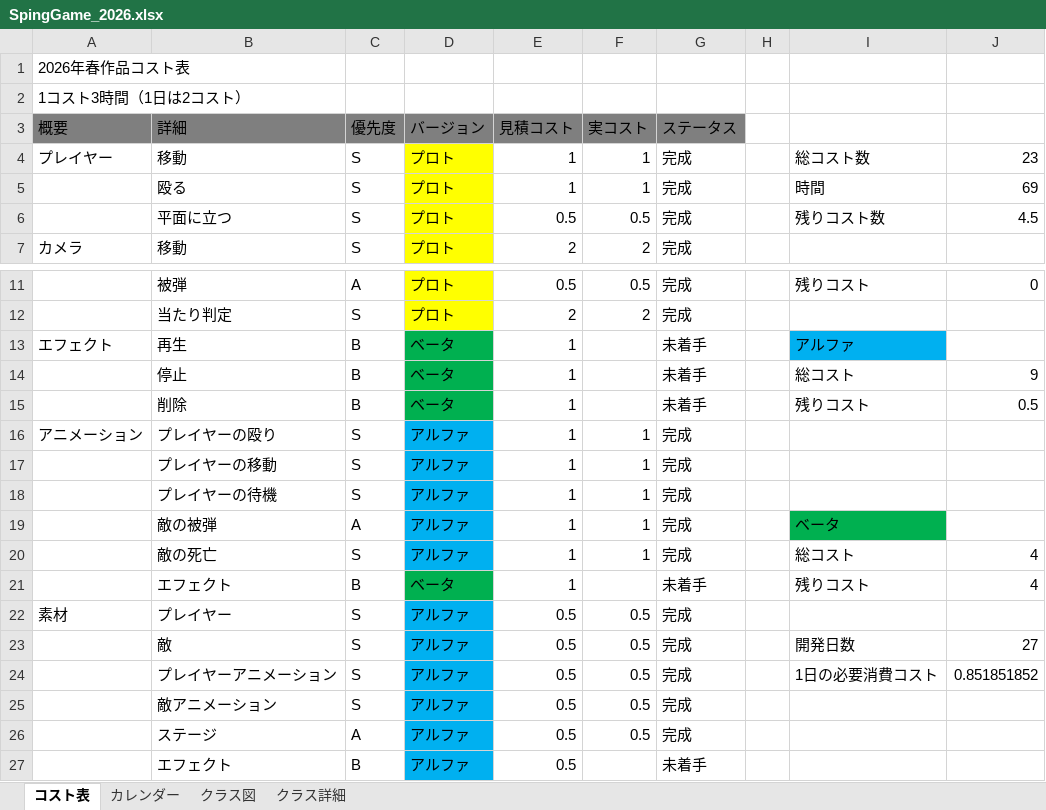
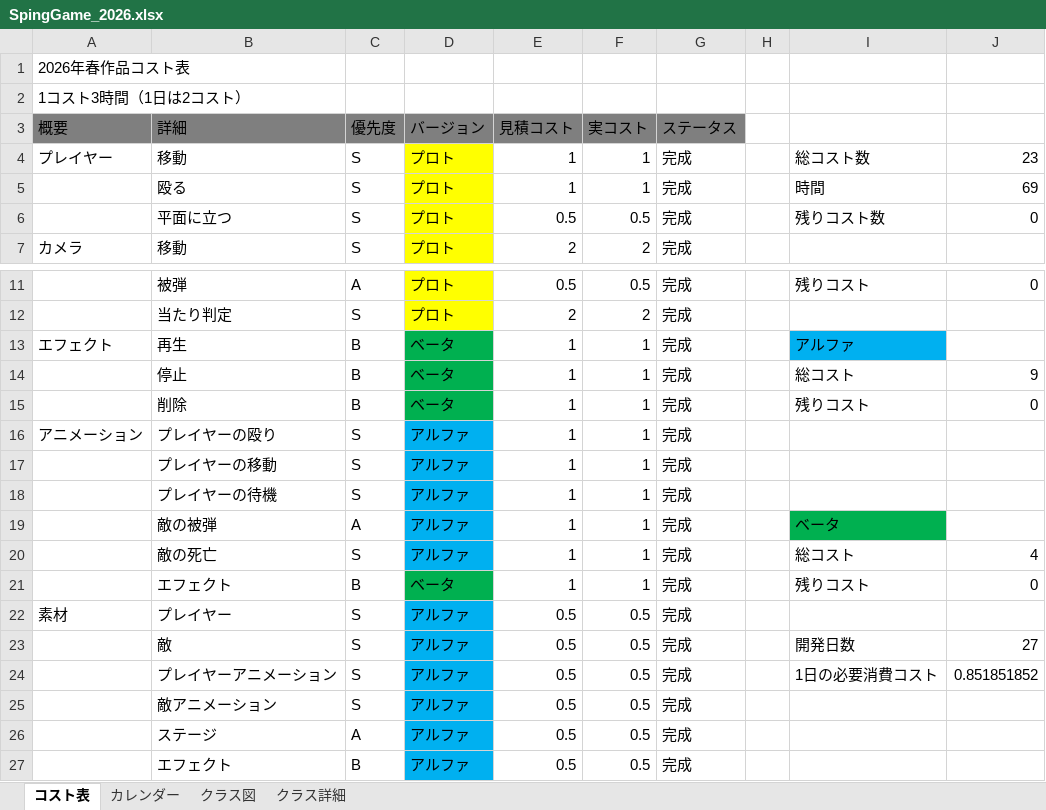
Before and after one commit to 13ko13/SpringGame_2026, an Excel workbook: SpingGame_2026.xlsx, sheet コスト表, drawn as a sheet; only a part is shown, gaps mark what is left out; values as stored, in another font and other column widths than the file's, no borders; table styles not drawn; the diff names each change by its address in the sheet, - before the commit and + after, or states it on an @@ line.

```diff
--- a/SpingGame_2026.xlsx (sheet コスト表)
+++ b/SpingGame_2026.xlsx (sheet コスト表)
-J6: 4.5
+J6: 0
-F13:F15 (実コスト): (empty)
+F13:F15 (実コスト): 1
-G13:G15 (ステータス): 未着手
+G13:G15 (ステータス): 完成
-J15: 0.5
+J15: 0
-F21 (実コスト): (empty)
+F21 (実コスト): 1
-G21 (ステータス): 未着手
+G21 (ステータス): 完成
-J21: 4
+J21: 0
-F27 (実コスト): (empty)
+F27 (実コスト): 0.5
-G27 (ステータス): 未着手
+G27 (ステータス): 完成
```
Also changed, not shown: 3 other files.
